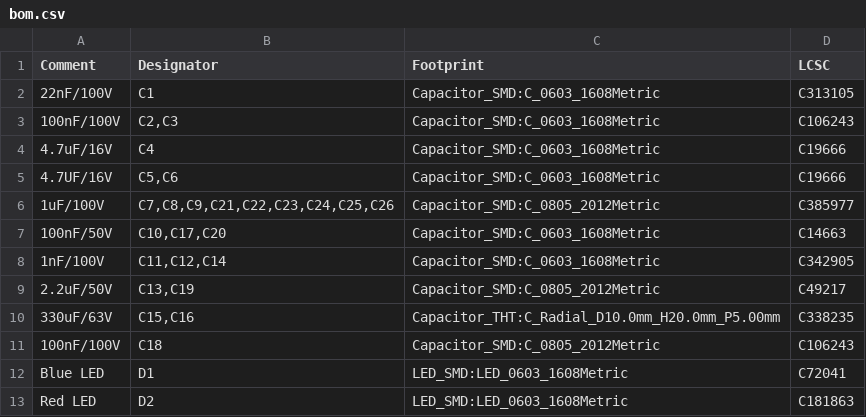
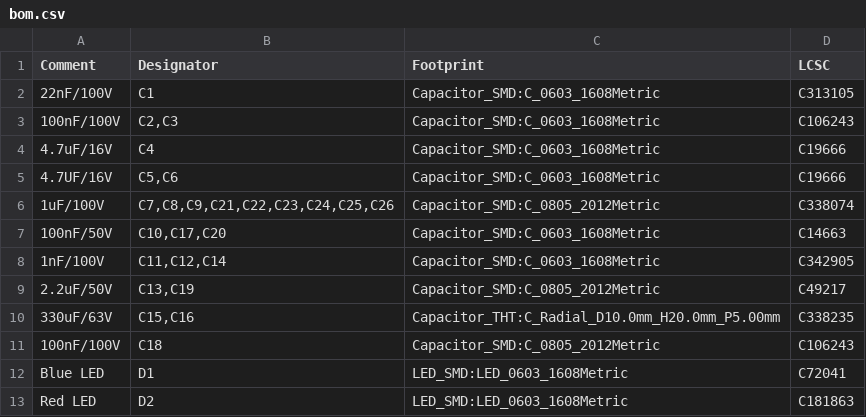
Before and after one commit to opme/motor-driver, a CSV file: opm-inline/fab/bom.csv, drawn as a sheet; only a part is shown.

```diff
--- a/opm-inline/fab/bom.csv
+++ b/opm-inline/fab/bom.csv
@@ -5,3 +5,3 @@ Comment,Designator,Footprint,LCSC
 4.7UF/16V,"C5,C6",Capacitor_SMD:C_0603_1608Metric,C19666
-1uF/100V,"C7,C8,C9,C21,C22,C23,C24,C25,C26",Capacitor_SMD:C_0805_2012Metric,C385977
+1uF/100V,"C7,C8,C9,C21,C22,C23,C24,C25,C26",Capacitor_SMD:C_0805_2012Metric,C338074
 100nF/50V,"C10,C17,C20",Capacitor_SMD:C_0603_1608Metric,C14663
```
Also changed, not shown: 18 other files.
